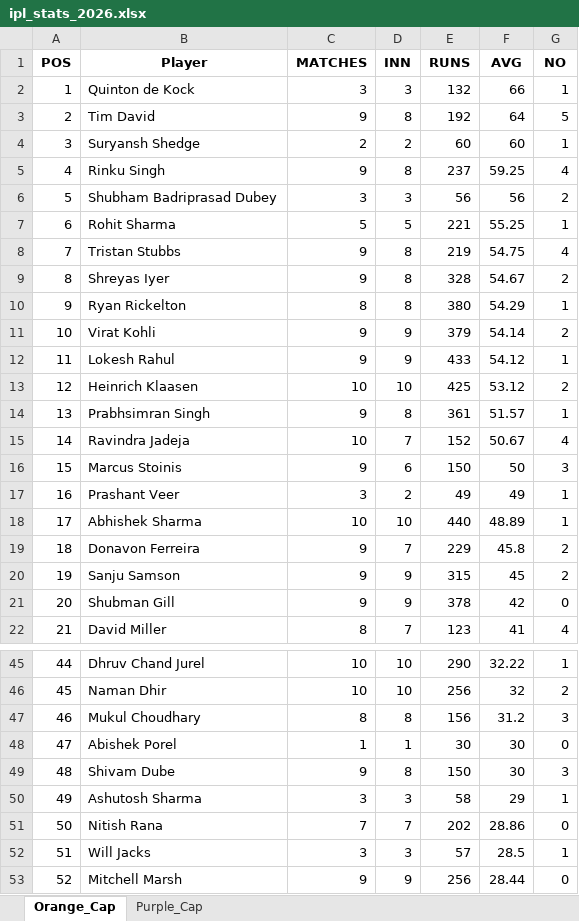
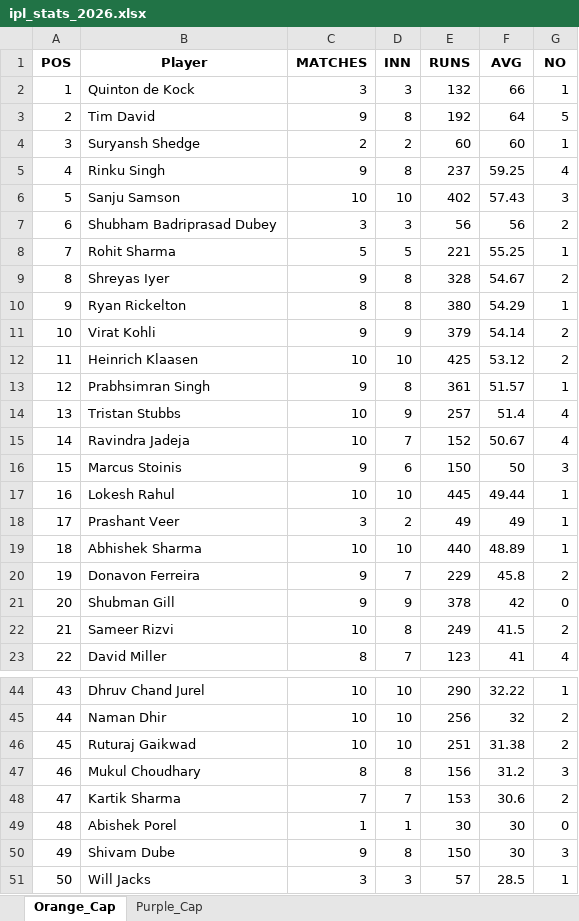
Before and after one commit to aaravmody/shroff-hundred-auction, an Excel workbook: ipl_stats_2026.xlsx, sheet Orange_Cap, drawn as a sheet; only a part is shown, gaps mark what is left out; the shorter side is filled out with more unchanged rows; values as stored, in another font and other column widths than the file's, no borders; removed rows and columns are numbered as before the commit, all else as after; the diff covers the shown part only; the diff names each change by its address in the sheet, - before the commit and + after, or states it on an @@ line.

Commit message:
auto update fantasy data

```diff
--- a/ipl_stats_2026.xlsx (sheet Orange_Cap)
+++ b/ipl_stats_2026.xlsx (sheet Orange_Cap)
+row 6: 5 | Sanju Samson | 10 | 10 | 402 | 57.43 | 3
@@ column A (POS) renumbered between rows 7 and 123 @@
-row 8: 7 | Tristan Stubbs | 9 | 8 | 219 | 54.75 | 4
-row 12: 11 | Lokesh Rahul | 9 | 9 | 433 | 54.12 | 1
+row 14: 13 | Tristan Stubbs | 10 | 9 | 257 | 51.4 | 4
+row 17: 16 | Lokesh Rahul | 10 | 10 | 445 | 49.44 | 1
-row 20: 19 | Sanju Samson | 9 | 9 | 315 | 45 | 2
+row 22: 21 | Sameer Rizvi | 10 | 8 | 249 | 41.5 | 2
+row 46: 45 | Ruturaj Gaikwad | 10 | 10 | 251 | 31.38 | 2
+row 48: 47 | Kartik Sharma | 7 | 7 | 153 | 30.6 | 2
-row 50: 49 | Ashutosh Sharma | 3 | 3 | 58 | 29 | 1
-row 51: 50 | Nitish Rana | 7 | 7 | 202 | 28.86 | 0
```
Also changed, not shown: 6 added rows, 7 removed rows and 13 edited cells elsewhere in this sheet, sheet Purple_Cap, IPL_Fantasy_Points.xlsx, 3 other files.
